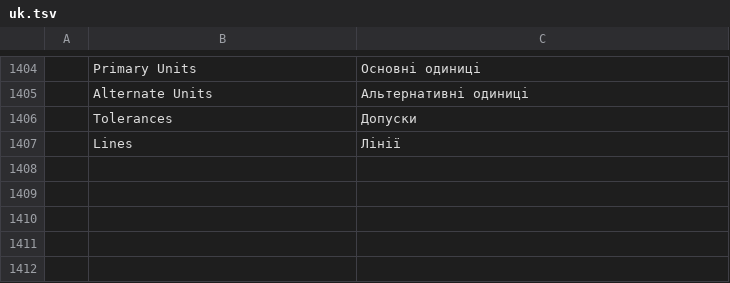
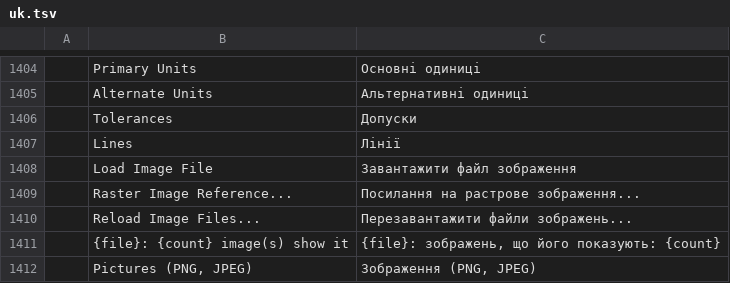
Before and after one commit to almubarak09hussain-ux/cadcraft, a TSV file: crates/ui-egui/src/i18n/uk.tsv, drawn as a sheet; only a part is shown, gaps mark what is left out.

```diff
--- a/crates/ui-egui/src/i18n/uk.tsv
+++ b/crates/ui-egui/src/i18n/uk.tsv
@@ -1407 +1407,6 @@
 	Lines	Лінії
+	Load Image File	Завантажити файл зображення
+	Raster Image Reference...	Посилання на растрове зображення...
+	Reload Image Files...	Перезавантажити файли зображень...
+	{file}: {count} image(s) show it	{file}: зображень, що його показують: {count}
+	Pictures (PNG, JPEG)	Зображення (PNG, JPEG)
```
Also changed, not shown: 29 other files.
